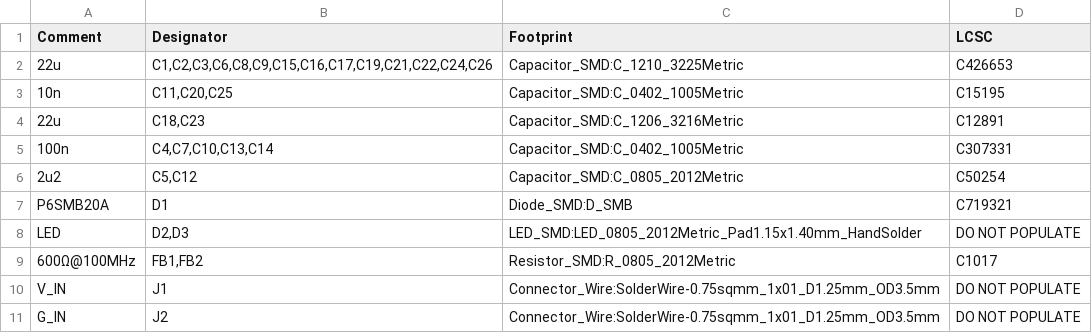
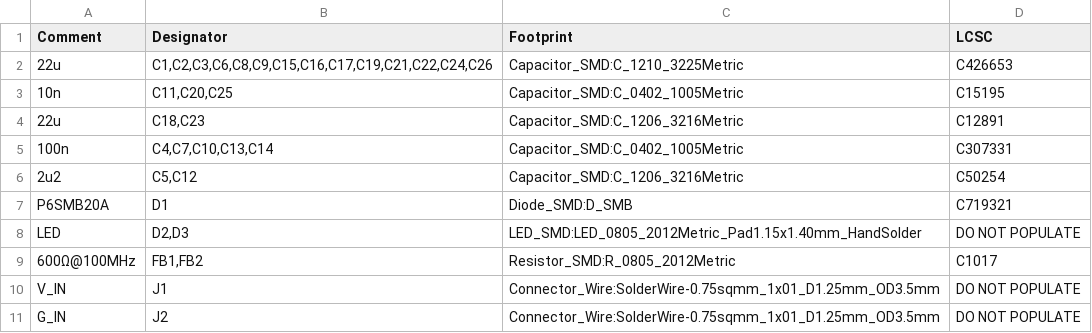
Before and after one commit to dymczykm/7909_dcdc_converter, a CSV file: dcdc_7909/dcdc_7909.csv, drawn as a sheet; only a part is shown.

```diff
--- a/dcdc_7909/dcdc_7909.csv
+++ b/dcdc_7909/dcdc_7909.csv
@@ -5,3 +5,3 @@ Comment,Designator,Footprint,LCSC
 "100n","C4,C7,C10,C13,C14","Capacitor_SMD:C_0402_1005Metric","C307331"
-"2u2","C5,C12","Capacitor_SMD:C_0805_2012Metric","C50254"
+"2u2","C5,C12","Capacitor_SMD:C_1206_3216Metric","C50254"
 "P6SMB20A","D1","Diode_SMD:D_SMB","C719321"
```
Also changed, not shown: dcdc_7909/dcdc_7909-all-pos.csv, dcdc_7909/dcdc_7909_bom_jlc.csv, 7 other files.
